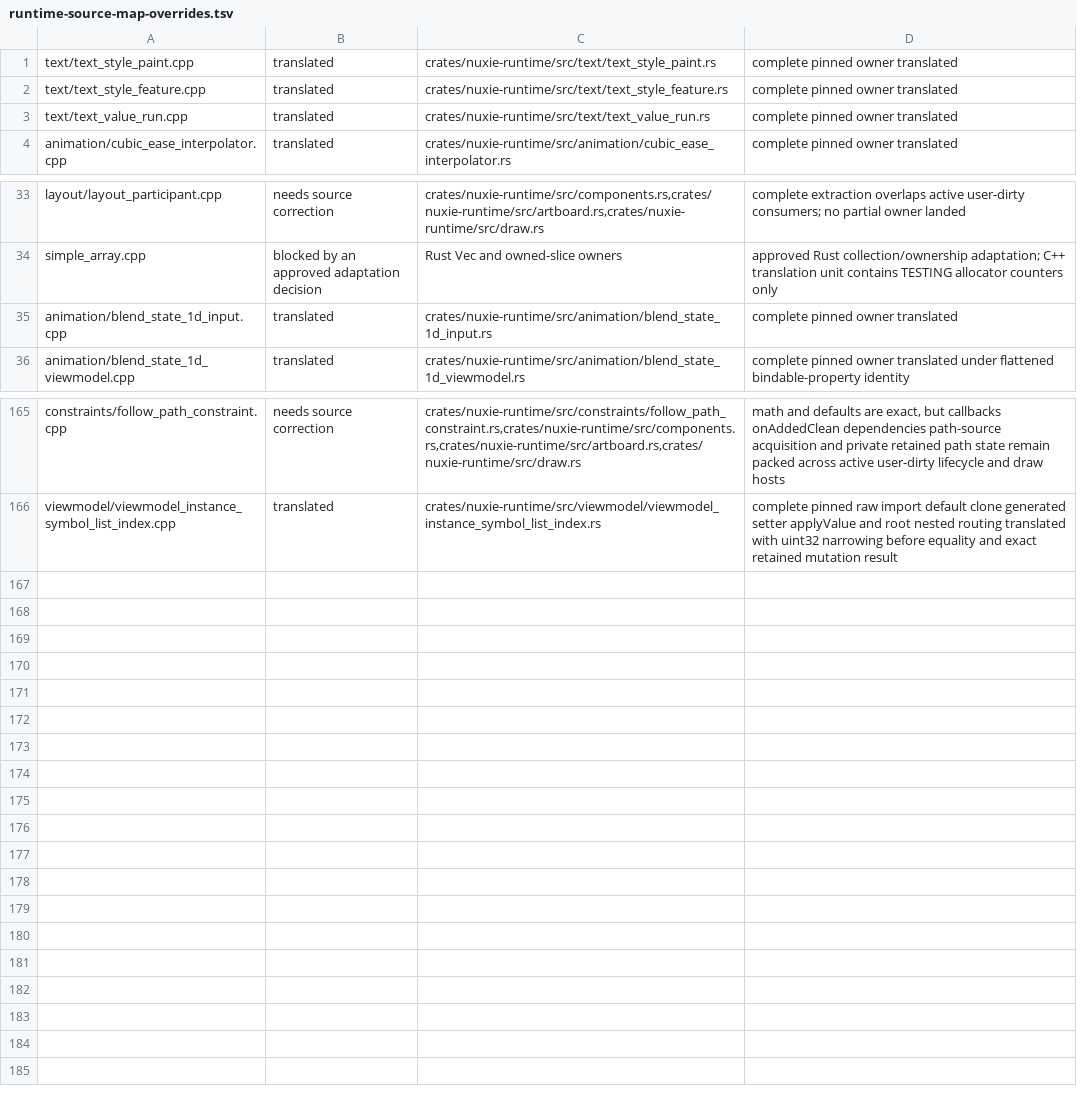
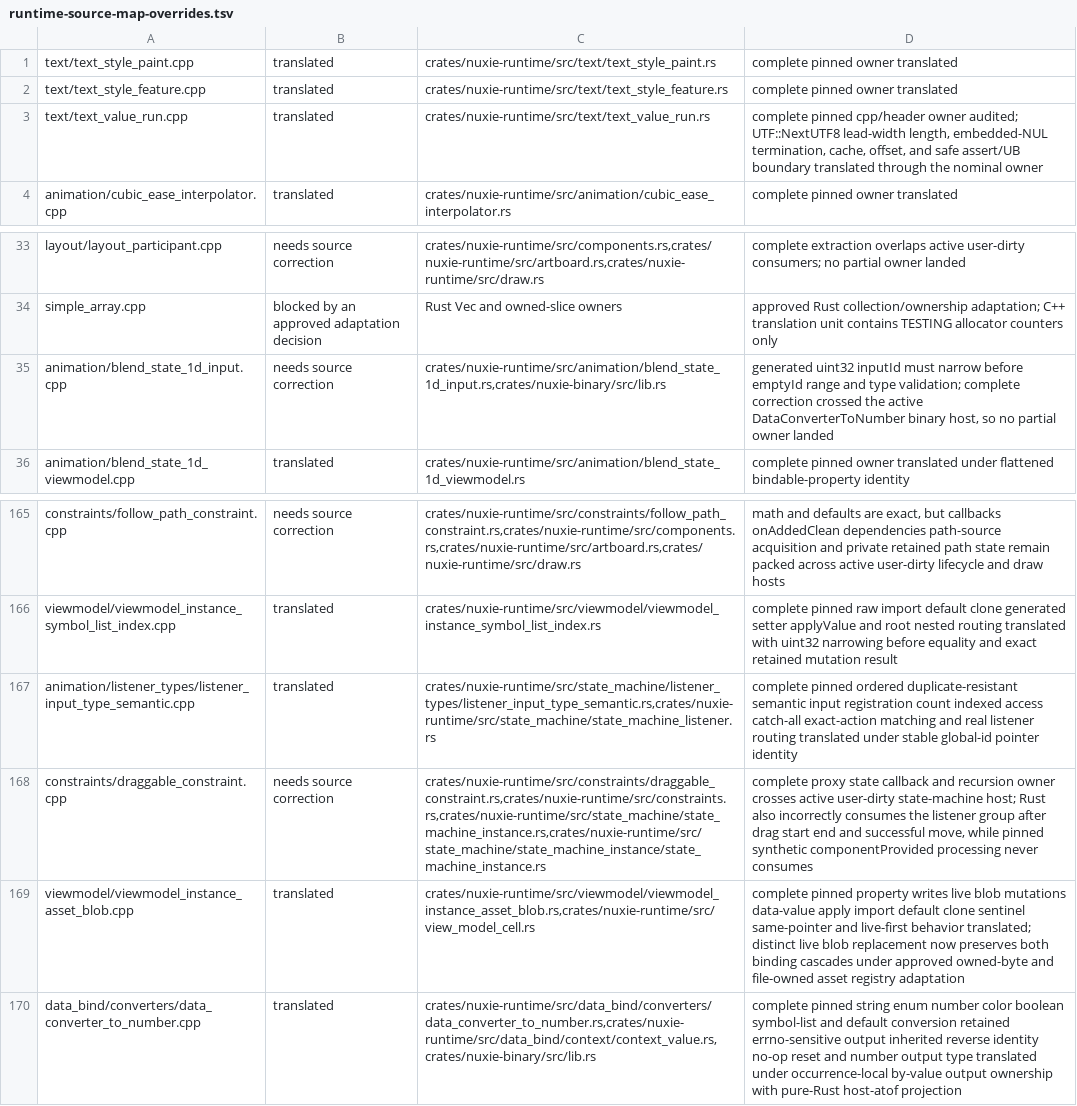
Before and after one commit to nuxieai/nuxie-runtime, a TSV file: docs/runtime-source-map-overrides.tsv, drawn as a sheet; only a part is shown, gaps mark what is left out.

Commit message:
Complete DataConverterToNumber owner

```diff
--- a/docs/runtime-source-map-overrides.tsv
+++ b/docs/runtime-source-map-overrides.tsv
@@ -2,3 +2,3 @@ text/text_style_paint.cpp	translated	crates/nuxie-runtime/src/text/text_style_pa
 text/text_style_feature.cpp	translated	crates/nuxie-runtime/src/text/text_style_feature.rs	complete pinned owner translated
-text/text_value_run.cpp	translated	crates/nuxie-runtime/src/text/text_value_run.rs	complete pinned owner translated
+text/text_value_run.cpp	translated	crates/nuxie-runtime/src/text/text_value_run.rs	complete pinned cpp/header owner audited; UTF::NextUTF8 lead-width length, embedded-NUL termination, cache, offset, and safe assert/UB boundary translated through the nominal owner
 animation/cubic_ease_interpolator.cpp	translated	crates/nuxie-runtime/src/animation/cubic_ease_interpolator.rs	complete pinned owner translated
@@ -34,3 +34,3 @@ layout/layout_participant.cpp	needs source correction	crates/nuxie-runtime/src/c
 simple_array.cpp	blocked by an approved adaptation decision	Rust Vec and owned-slice owners	approved Rust collection/ownership adaptation; C++ translation unit contains TESTING allocator counters only
-animation/blend_state_1d_input.cpp	translated	crates/nuxie-runtime/src/animation/blend_state_1d_input.rs	complete pinned owner translated
+animation/blend_state_1d_input.cpp	needs source correction	crates/nuxie-runtime/src/animation/blend_state_1d_input.rs,crates/nuxie-binary/src/lib.rs	generated uint32 inputId must narrow before emptyId range and type validation; complete correction crossed the active DataConverterToNumber binary host, so no partial owner landed
 animation/blend_state_1d_viewmodel.cpp	translated	crates/nuxie-runtime/src/animation/blend_state_1d_viewmodel.rs	complete pinned owner translated under flattened bindable-property identity
@@ -166 +166,5 @@ constraints/follow_path_constraint.cpp	needs source correction	crates/nuxie-runt
 viewmodel/viewmodel_instance_symbol_list_index.cpp	translated	crates/nuxie-runtime/src/viewmodel/viewmodel_instance_symbol_list_index.rs	complete pinned raw import default clone generated setter applyValue and root nested routing translated with uint32 narrowing before equality and exact retained mutation result
+animation/listener_types/listener_input_type_semantic.cpp	translated	crates/nuxie-runtime/src/state_machine/listener_types/listener_input_type_semantic.rs,crates/nuxie-runtime/src/state_machine/state_machine_listener.rs	complete pinned ordered duplicate-resistant semantic input registration count indexed access catch-all exact-action matching and real listener routing translated under stable global-id pointer identity
+constraints/draggable_constraint.cpp	needs source correction	crates/nuxie-runtime/src/constraints/draggable_constraint.rs,crates/nuxie-runtime/src/constraints.rs,crates/nuxie-runtime/src/state_machine/state_machine_instance.rs,crates/nuxie-runtime/src/state_machine/state_machine_instance/state_machine_instance.rs	complete proxy state callback and recursion owner crosses active user-dirty state-machine host; Rust also incorrectly consumes the listener group after drag start end and successful move, while pinned synthetic componentProvided processing never consumes
+viewmodel/viewmodel_instance_asset_blob.cpp	translated	crates/nuxie-runtime/src/viewmodel/viewmodel_instance_asset_blob.rs,crates/nuxie-runtime/src/view_model_cell.rs	complete pinned property writes live blob mutations data-value apply import default clone sentinel same-pointer and live-first behavior translated; distinct live blob replacement now preserves both binding cascades under approved owned-byte and file-owned asset registry adaptation
+data_bind/converters/data_converter_to_number.cpp	translated	crates/nuxie-runtime/src/data_bind/converters/data_converter_to_number.rs,crates/nuxie-runtime/src/data_bind/context/context_value.rs,crates/nuxie-binary/src/lib.rs	complete pinned string enum number color boolean symbol-list and default conversion retained errno-sensitive output inherited reverse identity no-op reset and number output type translated under occurrence-local by-value output ownership with pure-Rust host-atof projection
```
Also changed, not shown: 3 other files.
